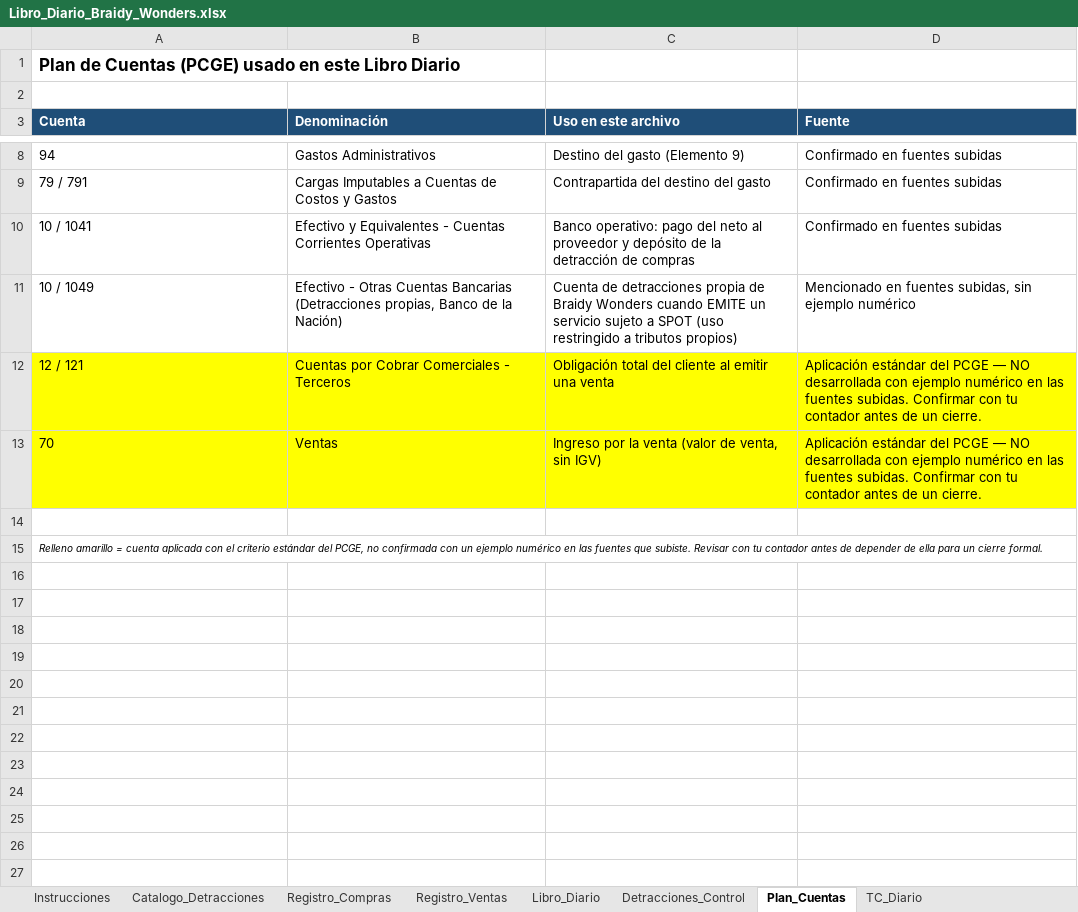
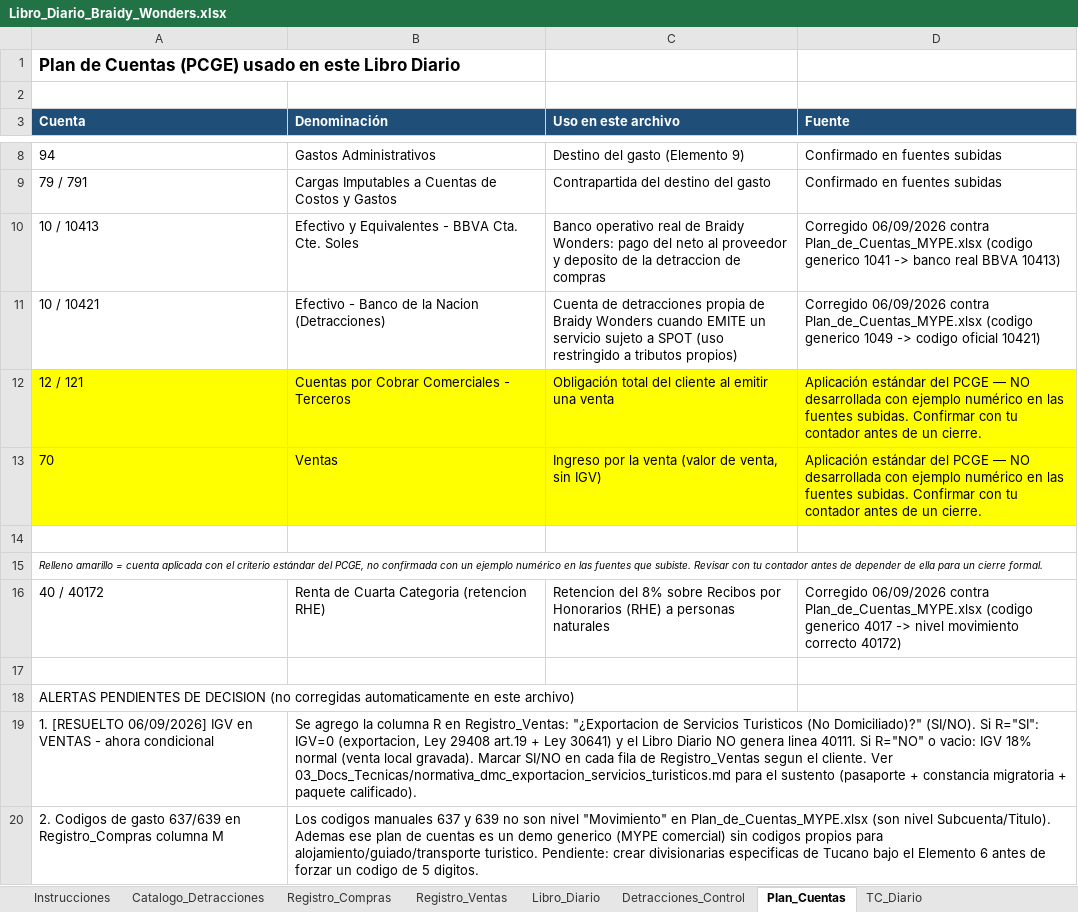
Before and after one commit to Gabriel-unti/Saas_Financiero, an Excel workbook: 05_Piloto_Tucano/CONTABILIDAD/Libro_Diario_Braidy_Wonders.xlsx, sheet Plan_Cuentas, drawn as a sheet; only a part is shown, gaps mark what is left out; values as stored, in another font and other column widths than the file's, no borders; removed rows and columns are numbered as before the commit, all else as after; the diff names each change by its address in the sheet, - before the commit and + after, or states it on an @@ line.

```diff
--- a/05_Piloto_Tucano/CONTABILIDAD/Libro_Diario_Braidy_Wonders.xlsx (sheet Plan_Cuentas)
+++ b/05_Piloto_Tucano/CONTABILIDAD/Libro_Diario_Braidy_Wonders.xlsx (sheet Plan_Cuentas)
-row 10: 10 / 1041 | Efectivo y Equivalentes - Cuentas Corrientes Operativas | Banco operativo: pago del neto al proveedor y depósito de la detracción de compras | Confirmado en fuentes subidas
+row 10: 10 / 10413 | Efectivo y Equivalentes - BBVA Cta. Cte. Soles | Banco operativo real de Braidy Wonders: pago del neto al proveedor y deposito de la detraccion de compras | Corregido 06/09/2026 contra Plan_de_Cuentas_MYPE.xlsx (codigo generico 1041 -> banco real BBVA 10413)
-A11 (Cuenta): 10 / 1049
+A11 (Cuenta): 10 / 10421
-B11 (Denominación): Efectivo - Otras Cuentas Bancarias (Detracciones propias, Banco de la Nación)
+B11 (Denominación): Efectivo - Banco de la Nacion (Detracciones)
-D11 (Fuente): Mencionado en fuentes subidas, sin ejemplo numérico
+D11 (Fuente): Corregido 06/09/2026 contra Plan_de_Cuentas_MYPE.xlsx (codigo generico 1049 -> codigo oficial 10421)
+row 16: 40 / 40172 | Renta de Cuarta Categoria (retencion RHE) | Retencion del 8% sobre Recibos por Honorarios (RHE) a personas naturales | Corregido 06/09/2026 contra Plan_de_Cuentas_MYPE.xlsx (codigo generico 4017 -> nivel movimiento correcto 40172)
+row 17: (empty)
+row 18: ALERTAS PENDIENTES DE DECISION (no corregidas automaticamente en este archivo)
+row 19: 1. [RESUELTO 06/09/2026] IGV en VENTAS - ahora condicional | Se agrego la columna R en Registro_Ventas: "¿Exportacion de Servicios Turisticos (No Domiciliado)?" (SI/NO). Si R="SI": IGV=0 (exportacion, Ley 29408 art.19 + Ley 30641) y el Libro Diario NO genera linea 40111. Si R="NO" o vacio: IGV 18% normal (venta local gravada). Marcar SI/NO en cada fila de Registro_Ventas segun el cliente. Ver 03_Docs_Tecnicas/normativa_dmc_exportacion_servicios_turisticos.md para el sustento (pasaporte + constancia migratoria + paquete calificado).
+row 20: 2. Codigos de gasto 637/639 en Registro_Compras columna M | Los codigos manuales 637 y 639 no son nivel "Movimiento" en Plan_de_Cuentas_MYPE.xlsx (son nivel Subcuenta/Titulo). Ademas ese plan de cuentas es un demo generico (MYPE comercial) sin codigos propios para alojamiento/guiado/transporte turistico. Pendiente: crear divisionarias especificas de Tucano bajo el Elemento 6 antes de forzar un codigo de 5 digitos.
```
Also changed, not shown: sheet Libro_Diario, sheet Detracciones_Control, sheet Registro_Compras, sheet TC_Diario, sheet Registro_Ventas, 4 other files.
